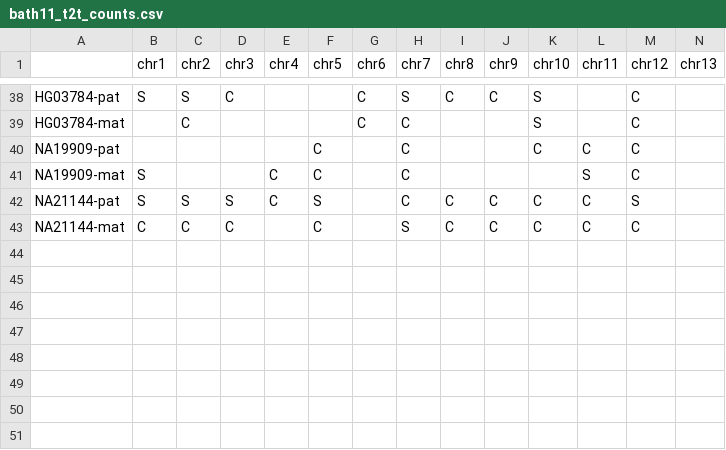
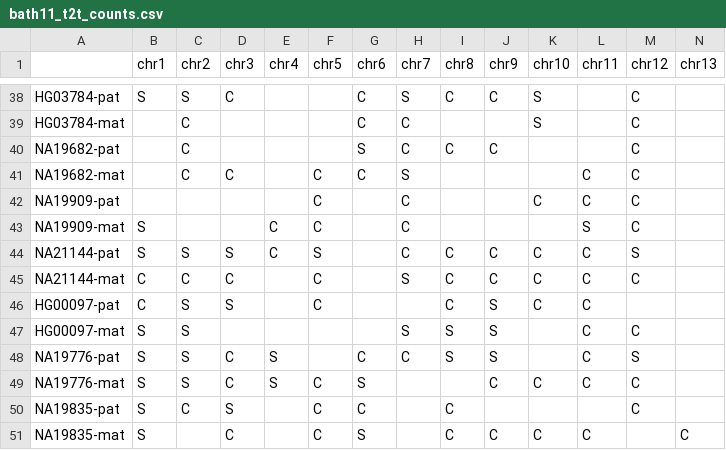
Before and after one commit to human-pangenomics/hprc_intermediate_assembly, a CSV file: assembly/batch11/bath11_t2t_counts.csv, drawn as a sheet; only a part is shown, gaps mark what is left out; rows hold the shown columns only; the diff names each change by its address in the sheet, - before the commit and + after, or states it on an @@ line.

Commit message:
update batch11 complete

```diff
--- a/assembly/batch11/bath11_t2t_counts.csv
+++ b/assembly/batch11/bath11_t2t_counts.csv
+row 40: NA19682-pat |  | C |  |  |  | S | C | C | C |  |  | C
+row 41: NA19682-mat |  | C | C |  | C | C | S |  |  |  | C | C
+row 46: HG00097-pat | C | S | S |  | C |  |  | C | S | C | C
+row 47: HG00097-mat | S | S |  |  |  |  | S | S | S |  | C | C
+row 48: NA19776-pat | S | S | C | S |  | C | C | S | S |  | C | S
+row 49: NA19776-mat | S | S | C | S | C | S |  |  | C | C | C | C
+row 50: NA19835-pat | S | C | S |  | C | C |  | C |  |  |  | C
+row 51: NA19835-mat | S |  | C |  | C | S |  | C | C | C | C |  | C
```
Also changed, not shown: assembly/batch11/batch11-initial_qc.sheet.csv, assembly/batch11/batch11_t2t_haplotype_scaffold_contigs.sheet.csv, 1 other file.
